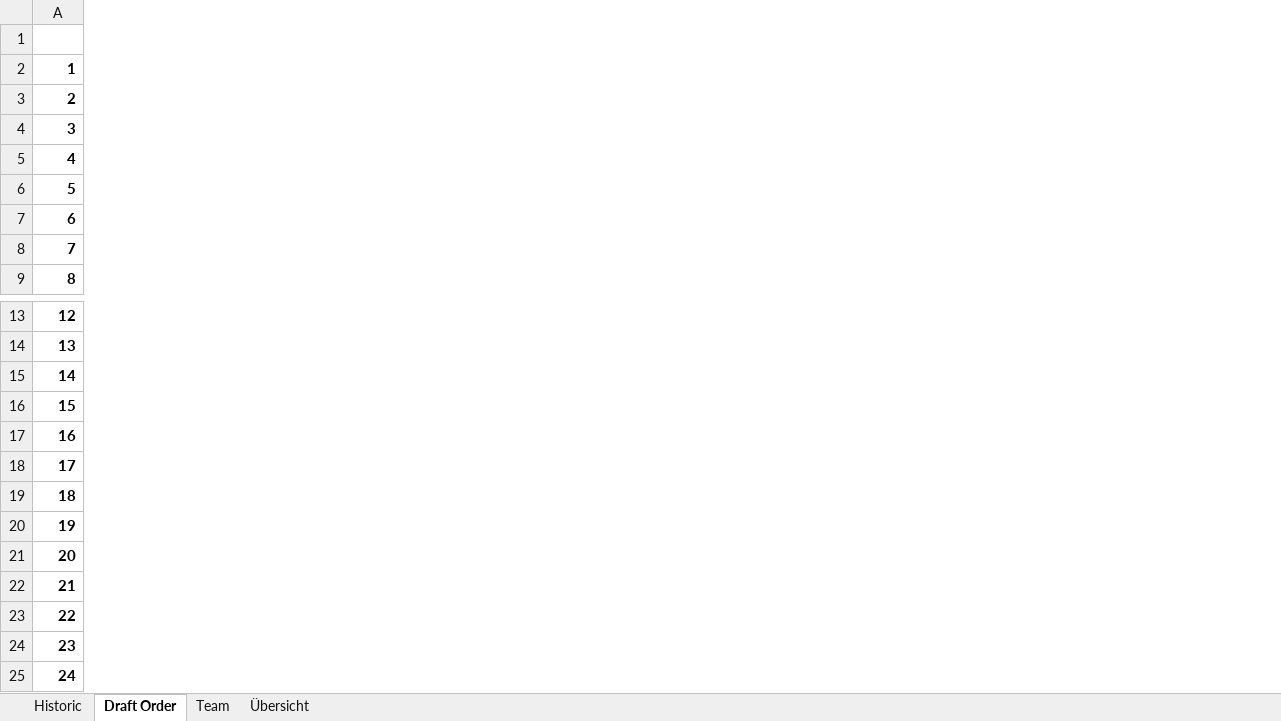
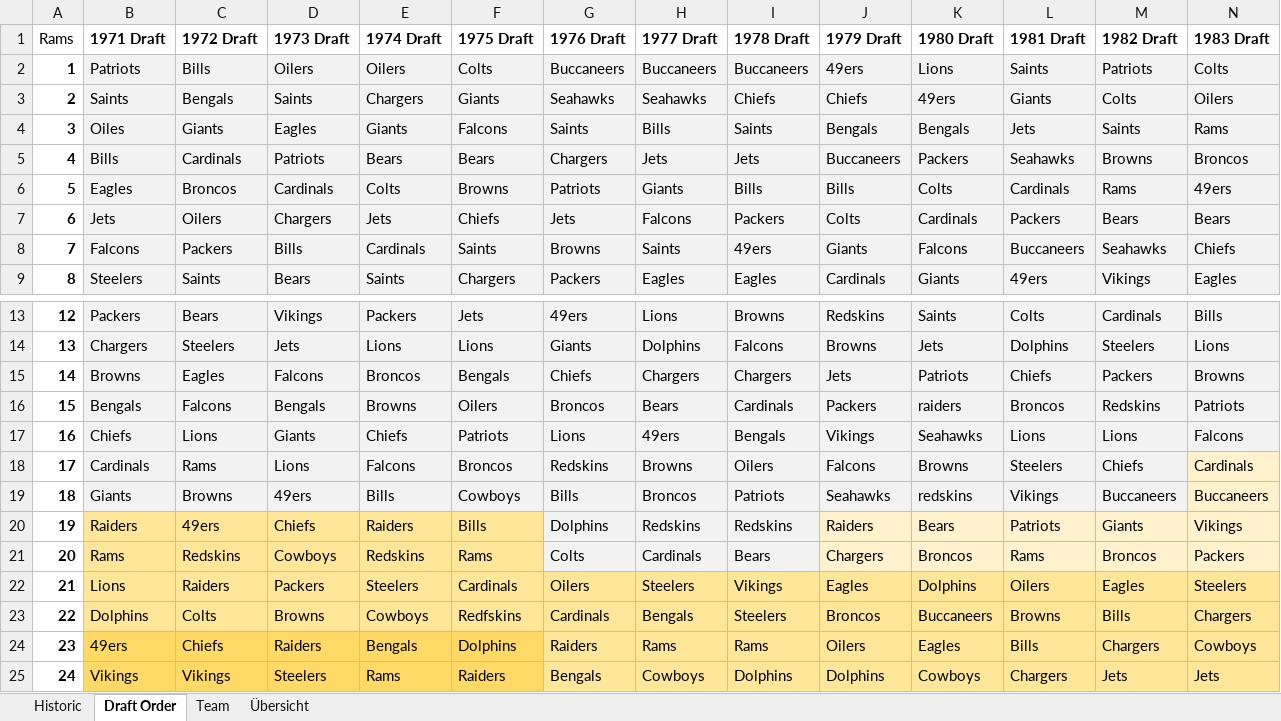
Before and after one commit to BurkyVIE/NFL_Tipps, an Excel workbook: draft order.xlsx, sheet Draft Order, drawn as a sheet; only a part is shown, gaps mark what is left out; values as stored, in another font and other column widths than the file's, no borders; conditional formats not drawn; the diff covers the shown part only; the diff names each change by its address in the sheet, - before the commit and + after, or states it on an @@ line.

```diff
--- a/draft order.xlsx (sheet Draft Order)
+++ b/draft order.xlsx (sheet Draft Order)
+column B (1971 Draft), rows 2-9: Patriots | Saints | Oiles | Bills | Eagles | Jets | Falcons | Steelers; rows 13-25: Packers | Chargers | Browns | Bengals | Chiefs | Cardinals | Giants | Raiders | Rams | Lions | Dolphins | 49ers | Vikings
+column C (1972 Draft), rows 2-9: Bills | Bengals | Giants | Cardinals | Broncos | Oilers | Packers | Saints; rows 13-25: Bears | Steelers | Eagles | Falcons | Lions | Rams | Browns | 49ers | Redskins | Raiders | Colts | Chiefs | Vikings
+column D (1973 Draft), rows 2-9: Oilers | Saints | Eagles | Patriots | Cardinals | Chargers | Bills | Bears; rows 13-25: Vikings | Jets | Falcons | Bengals | Giants | Lions | 49ers | Chiefs | Cowboys | Packers | Browns | Raiders | Steelers
+column E (1974 Draft), rows 2-9: Oilers | Chargers | Giants | Bears | Colts | Jets | Cardinals | Saints; rows 13-25: Packers | Lions | Broncos | Browns | Chiefs | Falcons | Bills | Raiders | Redskins | Steelers | Cowboys | Bengals | Rams
+column F (1975 Draft), rows 2-9: Colts | Giants | Falcons | Bears | Browns | Chiefs | Saints | Chargers; rows 13-25: Jets | Lions | Bengals | Oilers | Patriots | Broncos | Cowboys | Bills | Rams | Cardinals | Redfskins | Dolphins | Raiders
+column G (1976 Draft), rows 2-9: Buccaneers | Seahawks | Saints | Chargers | Patriots | Jets | Browns | Packers; rows 13-25: 49ers | Giants | Chiefs | Broncos | Lions | Redskins | Bills | Dolphins | Colts | Oilers | Cardinals | Raiders | Bengals
+column H (1977 Draft), rows 2-9: Buccaneers | Seahawks | Bills | Jets | Giants | Falcons | Saints | Eagles; rows 13-25: Lions | Dolphins | Chargers | Bears | 49ers | Browns | Broncos | Redskins | Cardinals | Steelers | Bengals | Rams | Cowboys
+column I (1978 Draft), rows 2-9: Buccaneers | Chiefs | Saints | Jets | Bills | Packers | 49ers | Eagles; rows 13-25: Browns | Falcons | Chargers | Cardinals | Bengals | Oilers | Patriots | Redskins | Bears | Vikings | Steelers | Rams | Dolphins
+column J (1979 Draft), rows 2-9: 49ers | Chiefs | Bengals | Buccaneers | Bills | Colts | Giants | Cardinals; rows 13-25: Redskins | Browns | Jets | Packers | Vikings | Falcons | Seahawks | Raiders | Chargers | Eagles | Broncos | Oilers | Dolphins
+column K (1980 Draft), rows 2-9: Lions | 49ers | Bengals | Packers | Colts | Cardinals | Falcons | Giants; rows 13-25: Saints | Jets | Patriots | raiders | Seahawks | Browns | redskins | Bears | Broncos | Dolphins | Buccaneers | Eagles | Cowboys
+column L (1981 Draft), rows 2-9: Saints | Giants | Jets | Seahawks | Cardinals | Packers | Buccaneers | 49ers; rows 13-25: Colts | Dolphins | Chiefs | Broncos | Lions | Steelers | Vikings | Patriots | Rams | Oilers | Browns | Bills | Chargers
+column M (1982 Draft), rows 2-9: Patriots | Colts | Saints | Browns | Rams | Bears | Seahawks | Vikings; rows 13-25: Cardinals | Steelers | Packers | Redskins | Lions | Chiefs | Buccaneers | Giants | Broncos | Eagles | Bills | Chargers | Jets
+column N (1983 Draft), rows 2-9: Colts | Oilers | Rams | Broncos | 49ers | Bears | Chiefs | Eagles; rows 13-25: Bills | Lions | Browns | Patriots | Falcons | Cardinals | Buccaneers | Vikings | Packers | Steelers | Chargers | Cowboys | Jets
@@ column A (Rams) renumbered from row 1 down @@
```
Also changed, not shown: 1 added row, 31 moved rows, 18 added columns, 1 edited cell and cell formats elsewhere in this sheet, sheet Team, formulas that keep their value.
